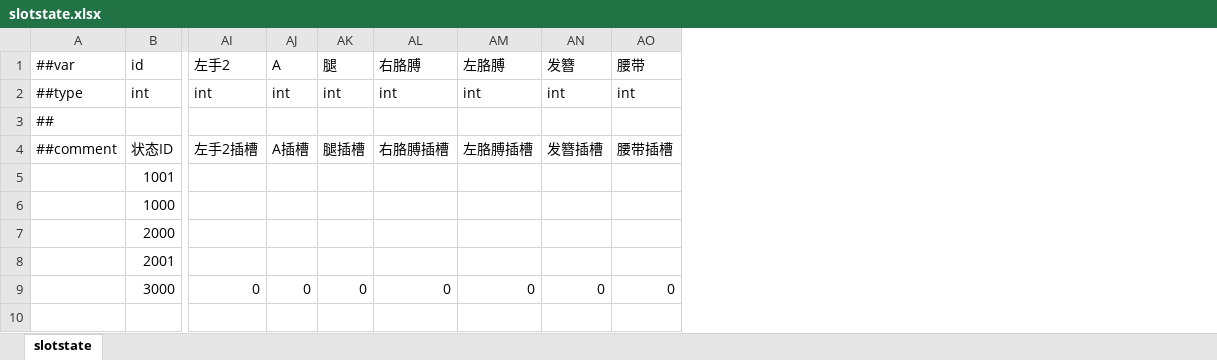
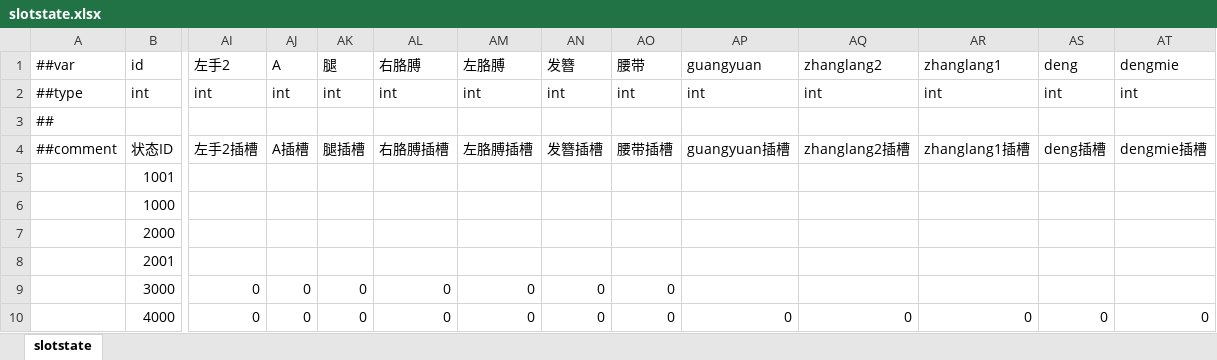
Before and after one commit to SaluteBEE/Hippo-s-Epic, an Excel workbook: DataTables/Datas/slotstate.xlsx, sheet slotstate, drawn as a sheet; only a part is shown, gaps mark what is left out; values as stored, in another font and other column widths than the file's, no borders; rows hold the shown columns only; the diff names each change by its address in the sheet, - before the commit and + after, or states it on an @@ line.

```diff
--- a/DataTables/Datas/slotstate.xlsx (sheet slotstate)
+++ b/DataTables/Datas/slotstate.xlsx (sheet slotstate)
+column AP (guangyuan), rows 2-4: int |  | guangyuan插槽
+column AQ (zhanglang2), rows 2-4: int |  | zhanglang2插槽
+column AR (zhanglang1), rows 2-4: int |  | zhanglang1插槽
+column AS (deng), rows 2-4: int |  | deng插槽
+column AT (dengmie), rows 2-4: int |  | dengmie插槽
+row 10:  | 4000 | 0 | 0 | 0 | 0 | 0 | 0 | 0 | 0 | 0 | 0 | 0 | 0
```
Also changed, not shown: DataTables/Datas/animationstate.xlsx, DataTables/Datas/person.xlsx, 44 other files.
